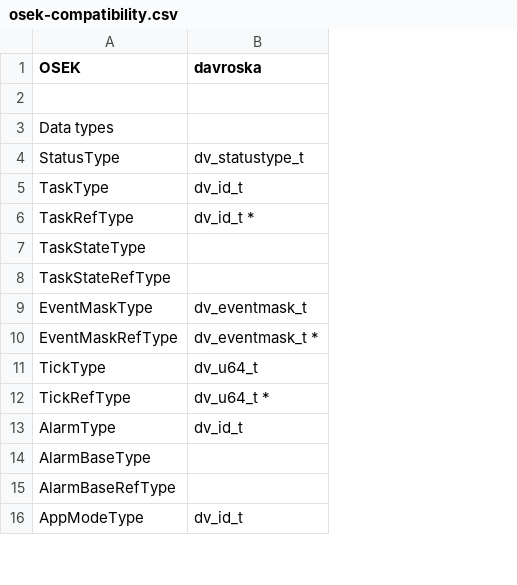
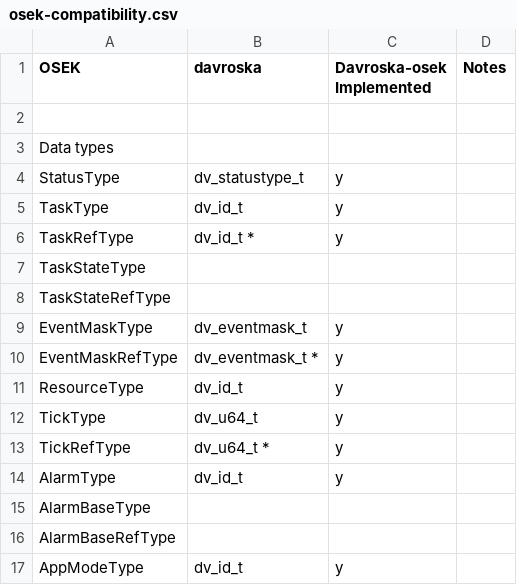
Before and after one commit to TheLancashireman/davros, a CSV file: davroska/doc/osek-compatibility.csv, drawn as a sheet; only a part is shown; the diff names each change by its address in the sheet, - before the commit and + after, or states it on an @@ line.

Commit message:
davroska work-in-progress

```diff
--- a/davroska/doc/osek-compatibility.csv
+++ b/davroska/doc/osek-compatibility.csv
+column C (Davroska-osek Implemented), rows 4-10: y | y | y |  |  | y | y; rows 12-17: y | y | y |  |  | y
+column D (Notes), empty
+row 11: ResourceType | dv_id_t | y
```
Also changed, not shown: 2 other files.
